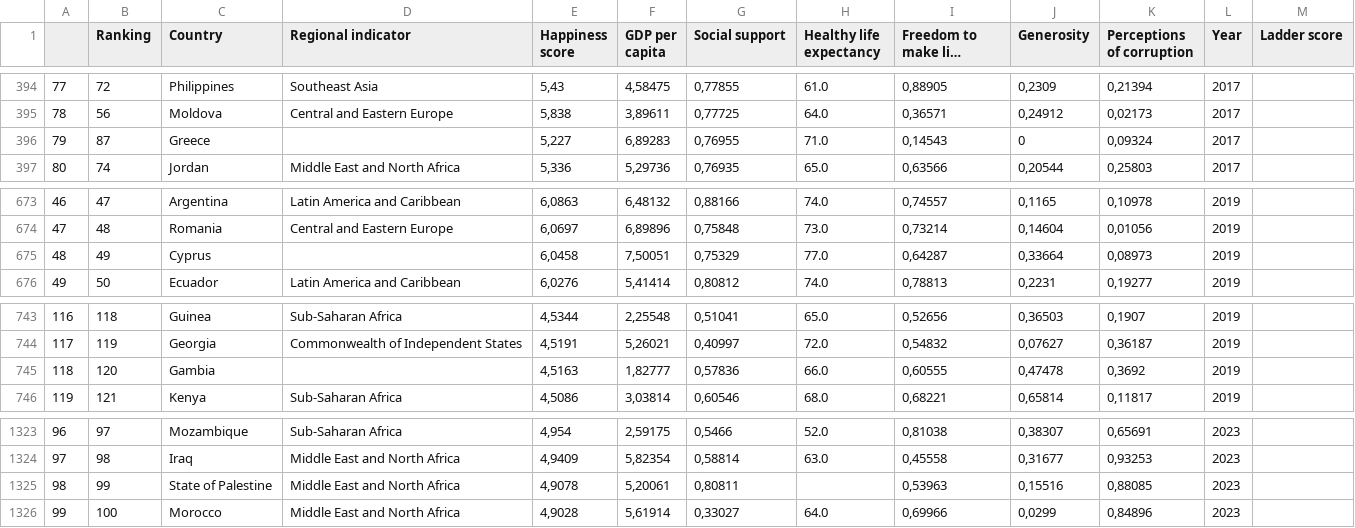
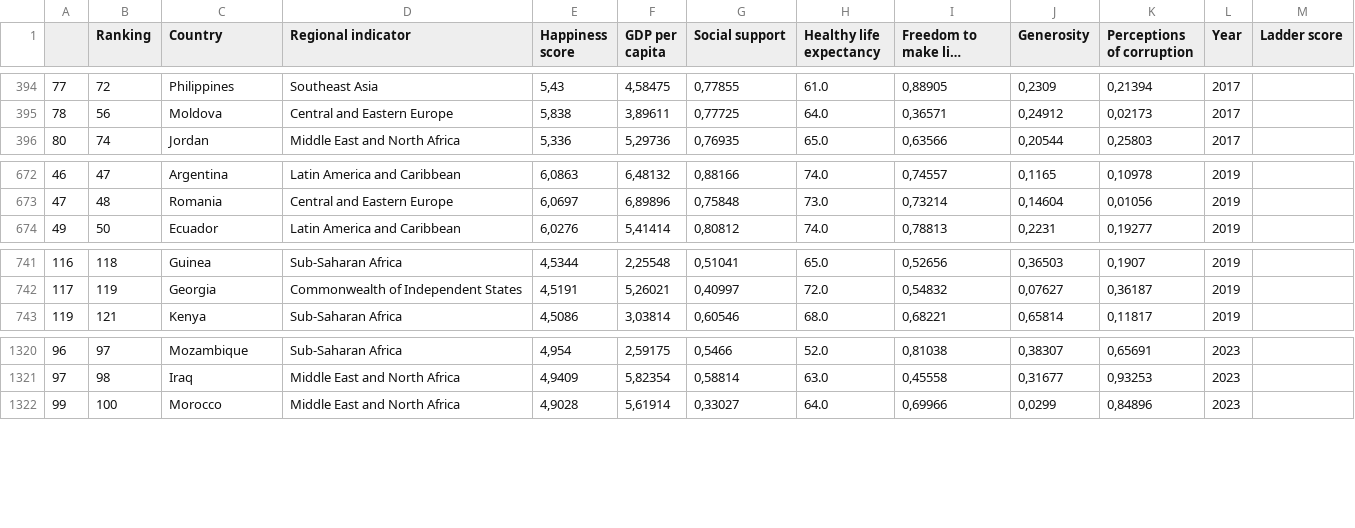
Before and after one commit to amirdaniali/python200-homework, a CSV file: assignments_01/outputs/merged_happiness.csv, drawn as a sheet; only a part is shown, gaps mark what is left out; long unchanged cells end in …; the diff names each change by its address in the sheet, - before the commit and + after, or states it on an @@ line.

Commit message:
happiness boxplot

```diff
--- a/assignments_01/outputs/merged_happiness.csv
+++ b/assignments_01/outputs/merged_happiness.csv
-row 396: 79 | 87 | Greece |  | 5,227 | 6,89283 | 0,76955 | 71.0 | 0,14543 | 0 | 0,09324 | 2017
-row 675: 48 | 49 | Cyprus |  | 6,0458 | 7,50051 | 0,75329 | 77.0 | 0,64287 | 0,33664 | 0,08973 | 2019
-row 745: 118 | 120 | Gambia |  | 4,5163 | 1,82777 | 0,57836 | 66.0 | 0,60555 | 0,47478 | 0,3692 | 2019
-row 1325: 98 | 99 | State of Palestine | Middle East and North Africa | 4,9078 | 5,20061 | 0,80811 |  | 0,53963 | 0,15516 | 0,88085 | 2023
```
Also changed, not shown: 3 other files.
